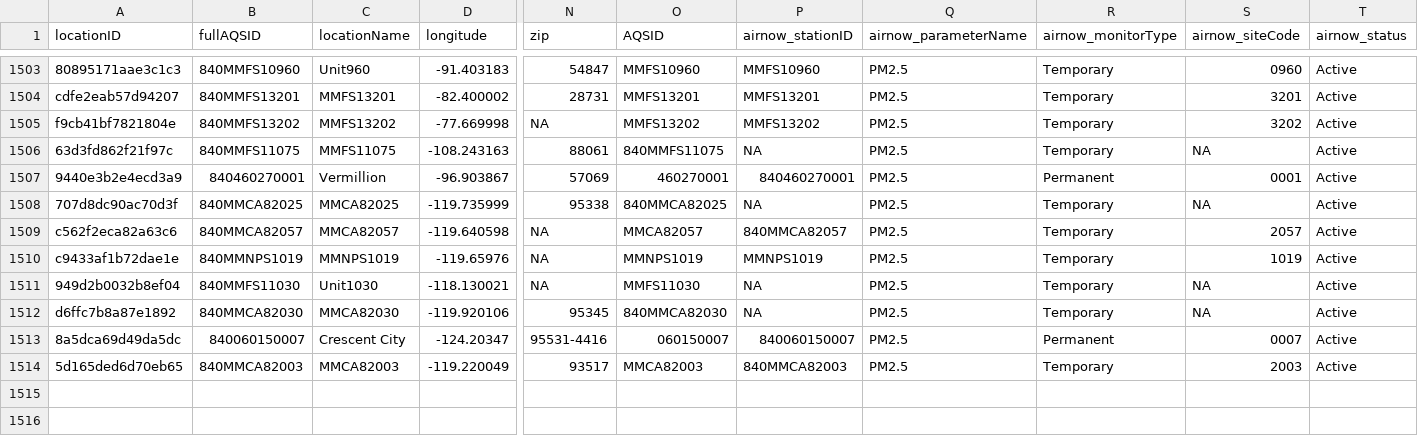
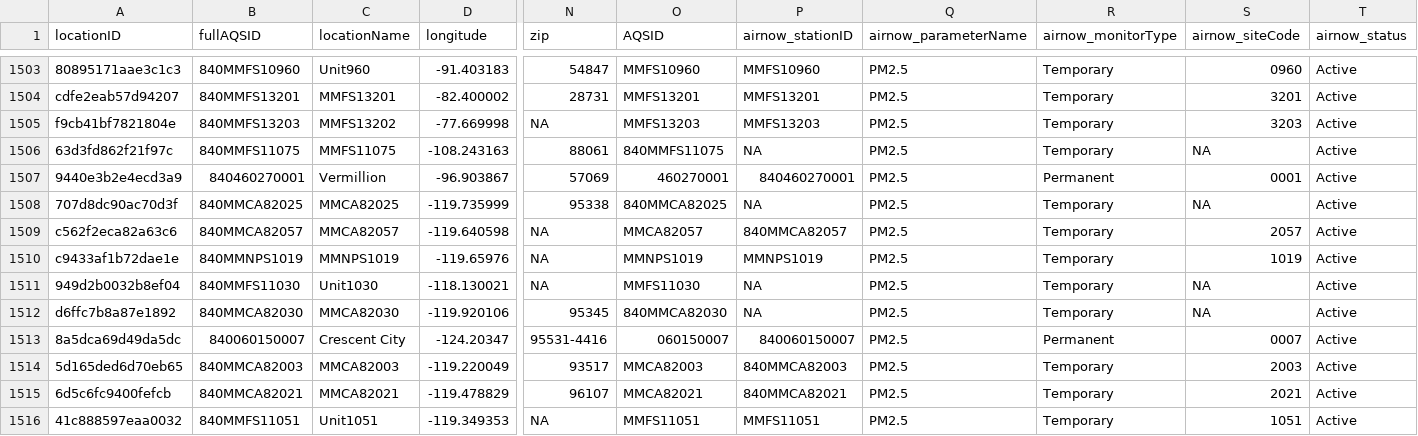
Before and after one commit to pnwairfire/known-locations, a CSV file: AirNow/airnow_PM2.5_sites.csv, drawn as a sheet; only a part is shown, gaps mark what is left out; rows hold the shown columns only; the diff names each change by its address in the sheet, - before the commit and + after, or states it on an @@ line.

Commit message:
updated airnow_PM2.5_sites

```diff
--- a/AirNow/airnow_PM2.5_sites.csv
+++ b/AirNow/airnow_PM2.5_sites.csv
-B1505 (fullAQSID): 840MMFS13202
+B1505 (fullAQSID): 840MMFS13203
-O1505 (AQSID): MMFS13202
+O1505 (AQSID): MMFS13203
-P1505 (airnow_stationID): MMFS13202
+P1505 (airnow_stationID): MMFS13203
-S1505 (airnow_siteCode): 3202
+S1505 (airnow_siteCode): 3203
+row 1515: 6d5c6fc9400fefcb | 840MMCA82021 | MMCA82021 | -119.478829 | 96107 | MMCA82021 | 840MMCA82021 | PM2.5 | Temporary | 2021 | Active
+row 1516: 41c888597eaa0032 | 840MMFS11051 | Unit1051 | -119.349353 | NA | MMFS11051 | MMFS11051 | PM2.5 | Temporary | 1051 | Active
```
Also changed, not shown: 6 other files.
